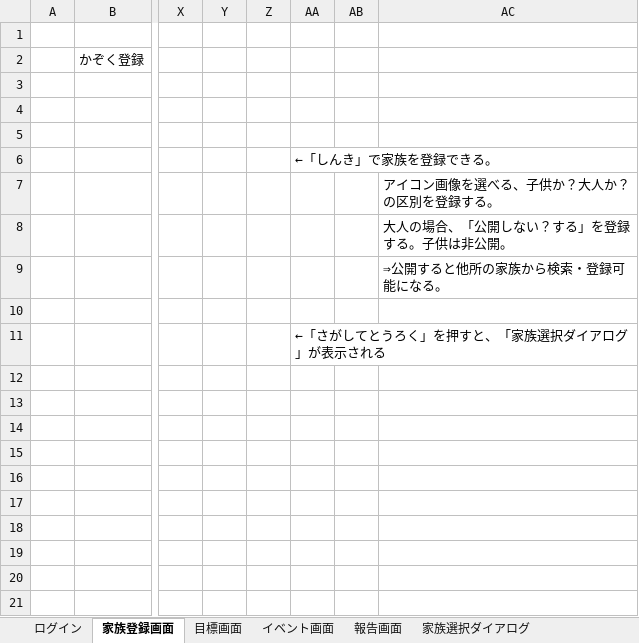
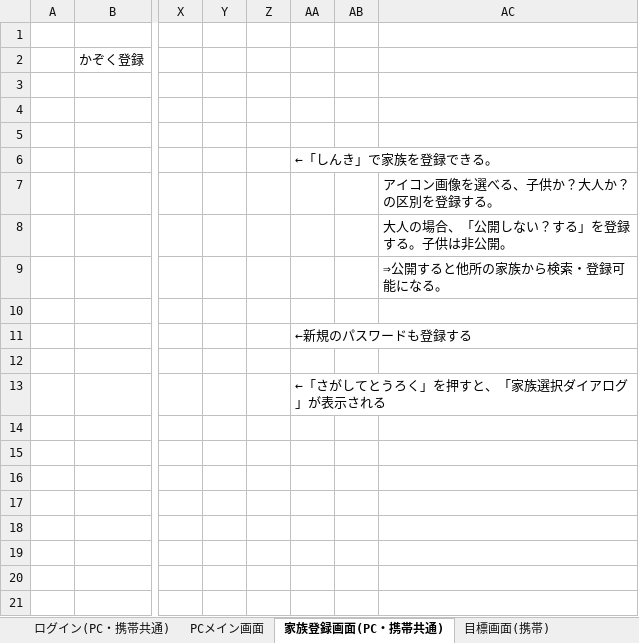
Before and after one commit to TetsujiFurukawa/GGBB, an Excel workbook: 01_document/画面定義書.xlsx, sheet 家族登録画面(PC・携帯共通), drawn as a sheet; only a part is shown, gaps mark what is left out; values as stored, in another font and other column widths than the file's, no borders; charts and pictures not drawn; the diff names each change by its address in the sheet, - before the commit and + after, or states it on an @@ line.

```diff
--- a/01_document/画面定義書.xlsx (sheet 家族登録画面(PC・携帯共通))
+++ b/01_document/画面定義書.xlsx (sheet 家族登録画面(PC・携帯共通))
-sheet tab: ログイン
+sheet tab: ログイン(PC・携帯共通)
-sheet tab: 家族登録画面
+sheet tab: 家族登録画面(PC・携帯共通)
-sheet tab: 目標画面
+sheet tab: 目標画面(携帯)
-AA11: ←「さがしてとうろく」を押すと、「家族選択ダイアログ」が表示される
+AA11: ←新規のパスワードも登録する
-AA13: (empty)
+AA13: ←「さがしてとうろく」を押すと、「家族選択ダイアログ」が表示される
```
Also changed, not shown: other sheet tabs.
